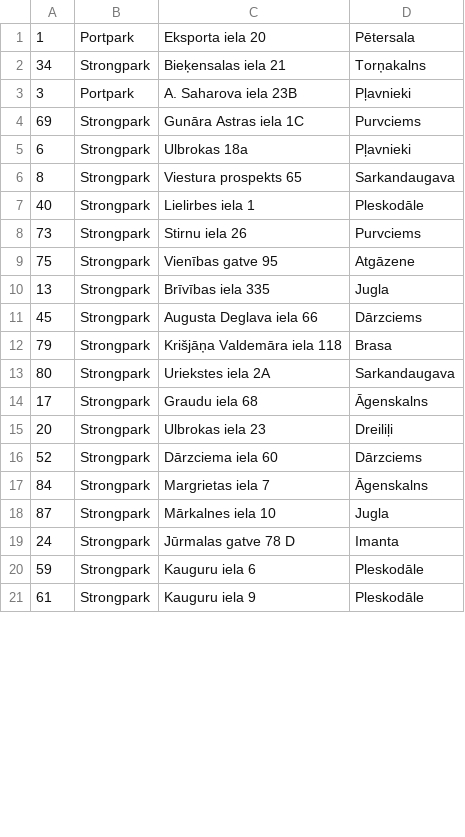
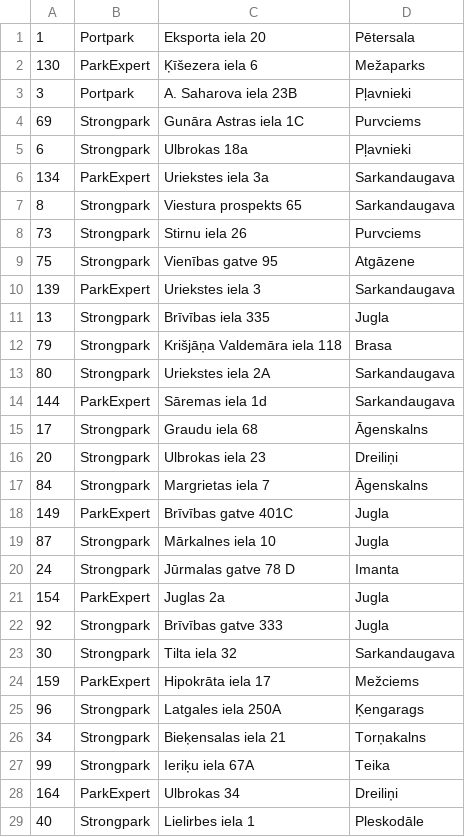
Before and after one commit to moonlags/parkfind, a CSV file: data/parks.csv, drawn as a sheet; only a part is shown; the shorter side is filled out with more unchanged rows; the diff covers the shown part only.

```diff
--- a/data/parks.csv
+++ b/data/parks.csv
@@ -1,3 +1,3 @@
 1,Portpark,Eksporta iela 20,Pētersala
-34,Strongpark,Bieķensalas iela 21,Torņakalns
+130,ParkExpert,Ķīšezera iela 6,Mežaparks
 3,Portpark,A. Saharova iela 23B,Pļavnieki
@@ -5,15 +5,25 @@
 6,Strongpark,Ulbrokas 18a,Pļavnieki
+134,ParkExpert,Uriekstes iela 3a,Sarkandaugava
 8,Strongpark,Viestura prospekts 65,Sarkandaugava
-40,Strongpark,Lielirbes iela 1,Pleskodāle
 73,Strongpark,Stirnu iela 26,Purvciems
 75,Strongpark,Vienības gatve 95,Atgāzene
+139,ParkExpert,Uriekstes iela 3,Sarkandaugava
 13,Strongpark,Brīvības iela 335,Jugla
-45,Strongpark,Augusta Deglava iela 66,Dārzciems
 79,Strongpark,Krišjāņa Valdemāra iela 118,Brasa
 80,Strongpark,Uriekstes iela 2A,Sarkandaugava
+144,ParkExpert,Sāremas iela 1d,Sarkandaugava
 17,Strongpark,Graudu iela 68,Āgenskalns
-20,Strongpark,Ulbrokas iela 23,Dreiliļi
-52,Strongpark,Dārzciema iela 60,Dārzciems
+20,Strongpark,Ulbrokas iela 23,Dreiliņi
 84,Strongpark,Margrietas iela 7,Āgenskalns
+149,ParkExpert,Brīvības gatve 401C,Jugla
 87,Strongpark,Mārkalnes iela 10,Jugla
 24,Strongpark,Jūrmalas gatve 78 D,Imanta
+154,ParkExpert,Juglas 2a,Jugla
+92,Strongpark,Brīvības gatve 333,Jugla
+30,Strongpark,Tilta iela 32,Sarkandaugava
+159,ParkExpert,Hipokrāta iela 17,Mežciems
+96,Strongpark,Latgales iela 250A,Ķengarags
+34,Strongpark,Bieķensalas iela 21,Torņakalns
+99,Strongpark,Ieriķu iela 67A,Teika
+164,ParkExpert,Ulbrokas 34,Dreiliņi
+40,Strongpark,Lielirbes iela 1,Pleskodāle
```
Also changed, not shown: 21 added rows and 4 moved rows elsewhere in this file, data/rates.csv, 3 other files.
